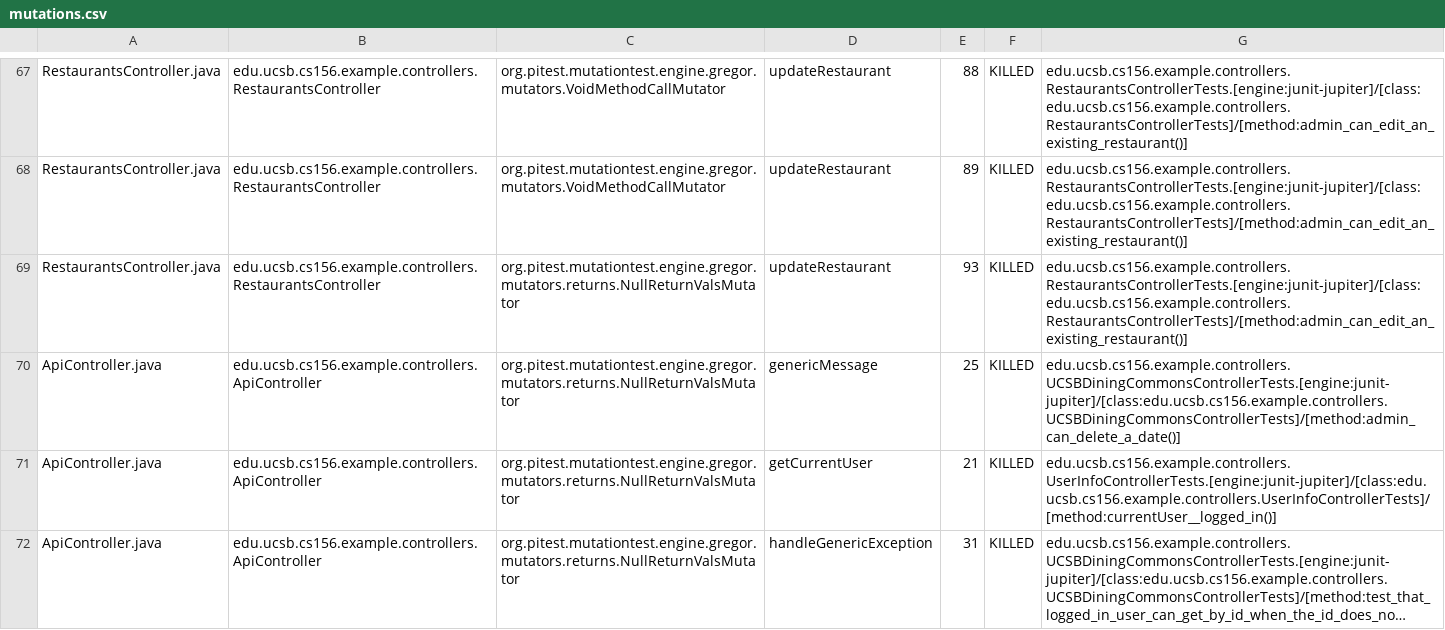
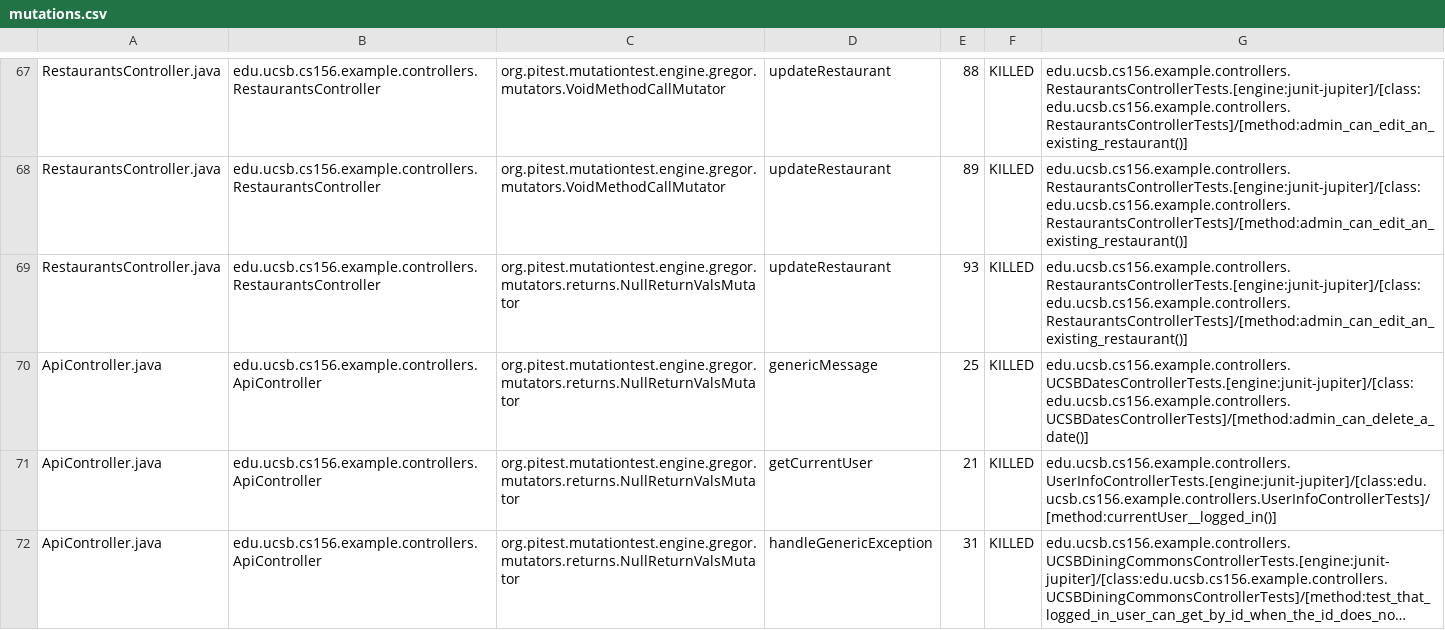
Before and after one commit to ucsb-cs156-f23/team03-f23-5pm-2, a CSV file: prs/67/pitest/mutations.csv, drawn as a sheet; only a part is shown, gaps mark what is left out; long unchanged cells end in ….

Commit message:
Deploying to gh-pages from @ ucsb-cs156-f23/team03-f23-5pm-2@f92ec0907f037b93e28bd3bbc41cd2218083f167 🚀

```diff
--- a/prs/67/pitest/mutations.csv
+++ b/prs/67/pitest/mutations.csv
@@ -69,3 +69,3 @@ RestaurantsController.java,edu.ucsb.cs156.example.controllers.RestaurantsControl
 RestaurantsController.java,edu.ucsb.cs156.example.controllers.RestaurantsController,org.pitest.mutationtest.engine.gregor.mutators.returns.NullReturnValsMutator,updateRestaurant,93,KILLED,edu.ucsb.cs156.example.controllers.RestaurantsControllerTests.[engine:junit-jupiter]/[class:edu.ucsb.cs156.example.controllers.RestaurantsControllerTests]/[method:admin_can_edit_an_existing_restaurant()]
-ApiController.java,edu.ucsb.cs156.example.controllers.ApiController,org.pitest.mutationtest.engine.gregor.mutators.returns.NullReturnValsMutator,genericMessage,25,KILLED,edu.ucsb.cs156.example.controllers.UCSBDiningCommonsControllerTests.[engine:junit-jupiter]/[class:edu.ucsb.cs156.example.controllers.UCSBDiningCommonsControllerTests]/[method:admin_can_delete_a_date()]
+ApiController.java,edu.ucsb.cs156.example.controllers.ApiController,org.pitest.mutationtest.engine.gregor.mutators.returns.NullReturnValsMutator,genericMessage,25,KILLED,edu.ucsb.cs156.example.controllers.UCSBDatesControllerTests.[engine:junit-jupiter]/[class:edu.ucsb.cs156.example.controllers.UCSBDatesControllerTests]/[method:admin_can_delete_a_date()]
 ApiController.java,edu.ucsb.cs156.example.controllers.ApiController,org.pitest.mutationtest.engine.gregor.mutators.returns.NullReturnValsMutator,getCurrentUser,21,KILLED,edu.ucsb.cs156.example.controllers.UserInfoControllerTests.[engine:junit-jupiter]/[class:edu.ucsb.cs156.example.controllers.UserInfoControllerTests]/[method:currentUser__logged_in()]
```
Also changed, not shown: 13 other files.
